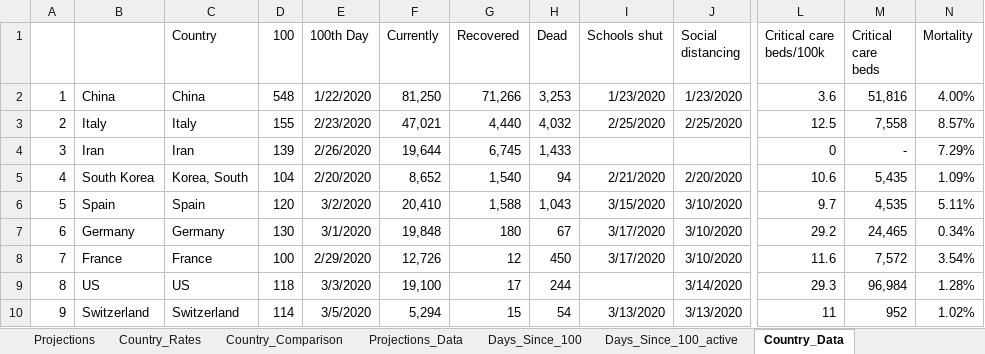
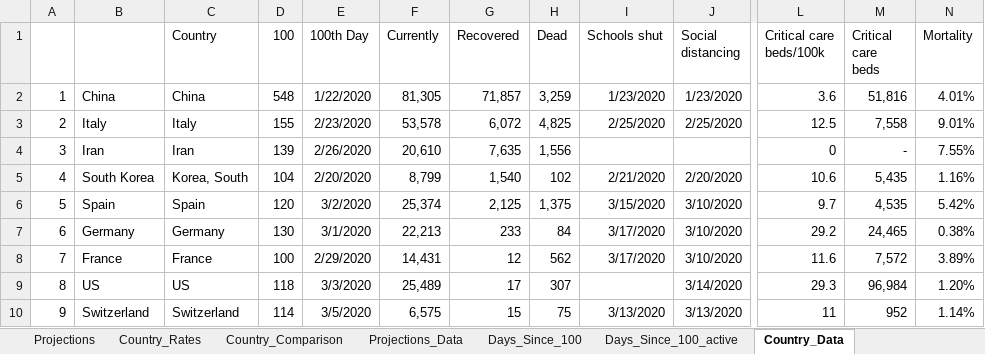
Before and after one commit to achie188/COVID-19, an Excel workbook: Analysis/Covid-19 Analysis.xlsm, sheet Country_Data, drawn as a sheet; only a part is shown, gaps mark what is left out; values as stored, in another font and other column widths than the file's, no borders; the diff covers the shown part only; the diff names each change by its address in the sheet, - before the commit and + after, or states it on an @@ line.

Commit message:
Update Covid-19 Analysis.xlsm
Updated with 21/03 data

```diff
--- a/Analysis/Covid-19 Analysis.xlsm (sheet Country_Data)
+++ b/Analysis/Covid-19 Analysis.xlsm (sheet Country_Data)
-F2 (Currently): 81,250
+F2 (Currently): 81,305
-G2 (Recovered): 71,266
+G2 (Recovered): 71,857
-H2 (Dead): 3,253
+H2 (Dead): 3,259
-N2 (Mortality): 4.00%
+N2 (Mortality): 4.01%
-F3 (Currently): 47,021
+F3 (Currently): 53,578
-G3 (Recovered): 4,440
+G3 (Recovered): 6,072
-H3 (Dead): 4,032
+H3 (Dead): 4,825
-N3 (Mortality): 8.57%
+N3 (Mortality): 9.01%
-F4 (Currently): 19,644
+F4 (Currently): 20,610
-G4 (Recovered): 6,745
+G4 (Recovered): 7,635
-H4 (Dead): 1,433
+H4 (Dead): 1,556
-N4 (Mortality): 7.29%
+N4 (Mortality): 7.55%
-F5 (Currently): 8,652
+F5 (Currently): 8,799
-H5 (Dead): 94
+H5 (Dead): 102
-N5 (Mortality): 1.09%
+N5 (Mortality): 1.16%
-F6 (Currently): 20,410
+F6 (Currently): 25,374
-G6 (Recovered): 1,588
+G6 (Recovered): 2,125
-H6 (Dead): 1,043
+H6 (Dead): 1,375
-N6 (Mortality): 5.11%
+N6 (Mortality): 5.42%
-F7 (Currently): 19,848
+F7 (Currently): 22,213
-G7 (Recovered): 180
+G7 (Recovered): 233
-H7 (Dead): 67
+H7 (Dead): 84
-N7 (Mortality): 0.34%
+N7 (Mortality): 0.38%
-F8 (Currently): 12,726
+F8 (Currently): 14,431
-H8 (Dead): 450
+H8 (Dead): 562
-N8 (Mortality): 3.54%
+N8 (Mortality): 3.89%
-F9 (Currently): 19,100
+F9 (Currently): 25,489
-H9 (Dead): 244
+H9 (Dead): 307
-N9 (Mortality): 1.28%
+N9 (Mortality): 1.20%
-F10 (Currently): 5,294
+F10 (Currently): 6,575
-H10 (Dead): 54
+H10 (Dead): 75
-N10 (Mortality): 1.02%
+N10 (Mortality): 1.14%
```
Also changed, not shown: 233 edited cells and cell formats elsewhere in this sheet, sheet Projections_Data, sheet Days_Since_100, sheet Days_Since_100_active, sheet Country_Rates, sheet Projections, formulas that keep their value, charts or pictures.
